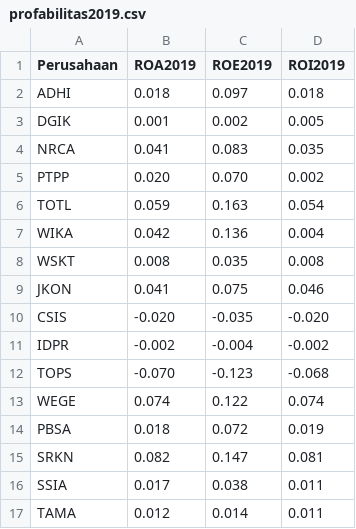
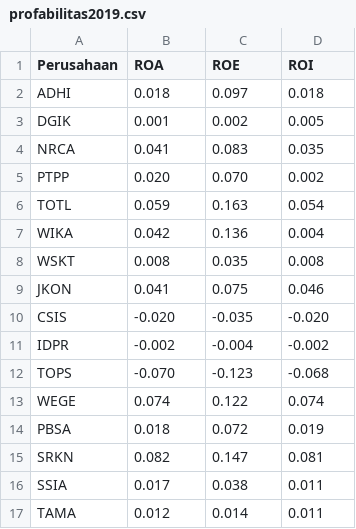
Before and after one commit to mayshafiraal/profitabilitas2019, a CSV file: profabilitas2019.csv, drawn as a sheet.

Commit message:
Update profabilitas2019.csv

```diff
--- a/profabilitas2019.csv
+++ b/profabilitas2019.csv
@@ -1,2 +1,2 @@
-Perusahaan,ROA2019,ROE2019,ROI2019
+Perusahaan,ROA,ROE,ROI
 ADHI,0.018,0.097,0.018
```
